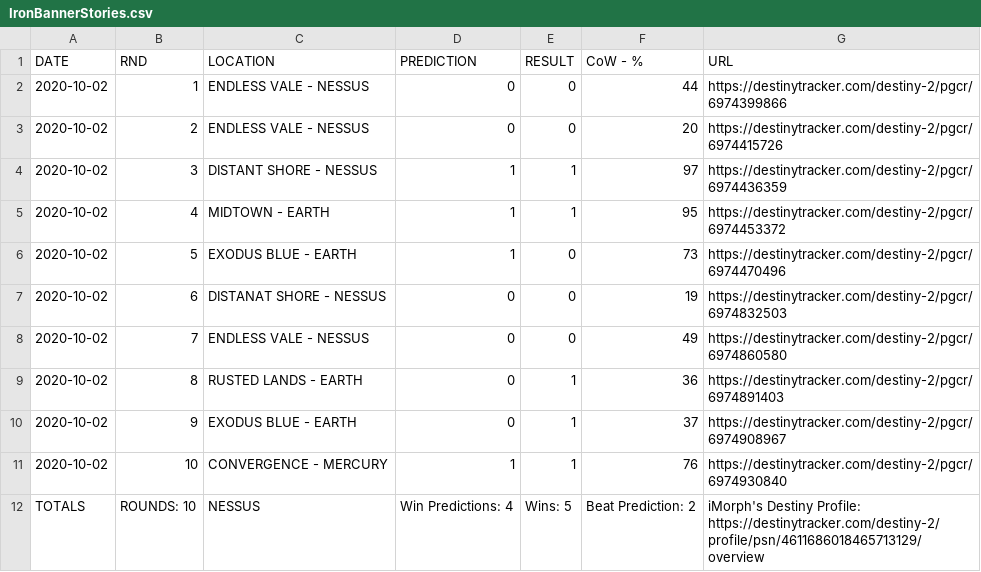
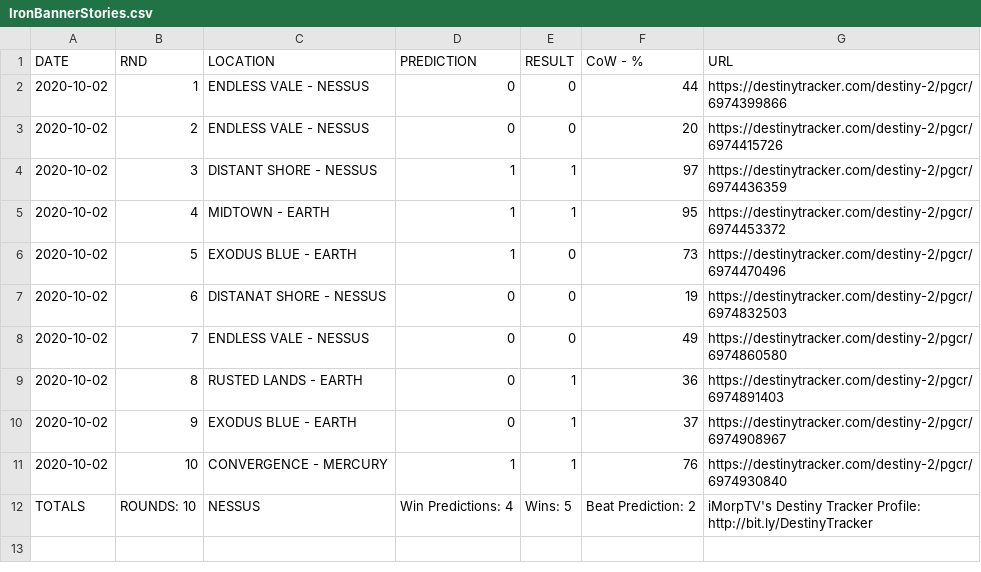
Before and after one commit to iMorpheus/DestinyPvPStories, a CSV file: IronBannerStories.csv, drawn as a sheet.

Commit message:
Update IronBannerStories.csv

```diff
--- a/IronBannerStories.csv
+++ b/IronBannerStories.csv
@@ -11,2 +11,2 @@ DATE, RND, LOCATION, PREDICTION, RESULT, CoW - %, URL
 2020-10-02, 10, CONVERGENCE - MERCURY, 1, 1, 76, https://destinytracker.com/destiny-2/pgcr/6974930840
-TOTALS,  ROUNDS: 10, NESSUS, Win Predictions: 4, Wins: 5, Beat Prediction: 2, iMorph's Destiny Profile: https://destinytracker.com/destiny-2/profile/psn/4611686018465713129/overview
+TOTALS,  ROUNDS: 10, NESSUS, Win Predictions: 4, Wins: 5, Beat Prediction: 2, iMorpTV's Destiny Tracker Profile: http://bit.ly/DestinyTracker
```
